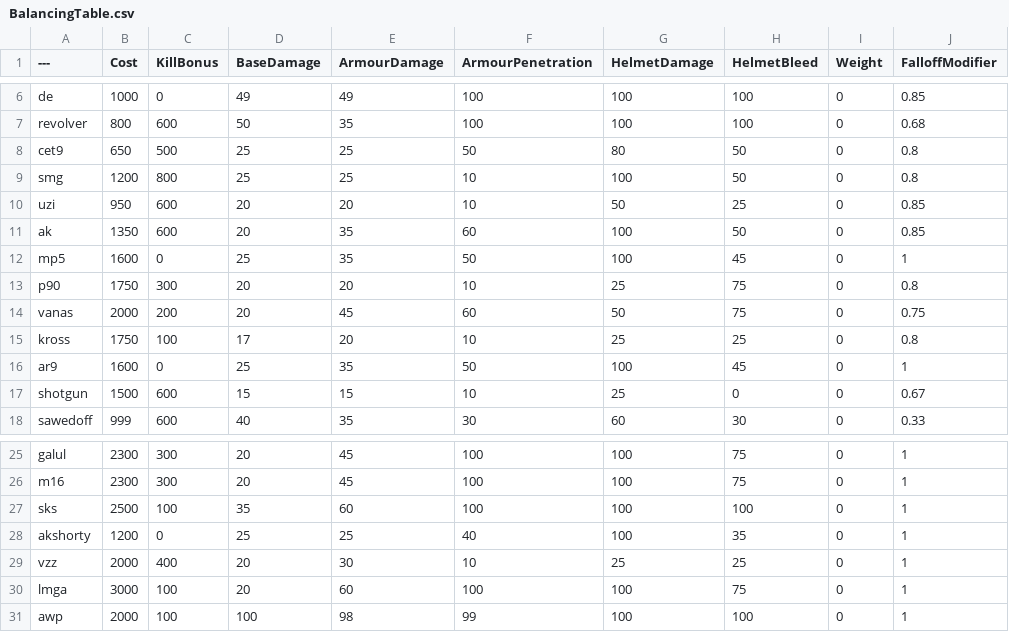
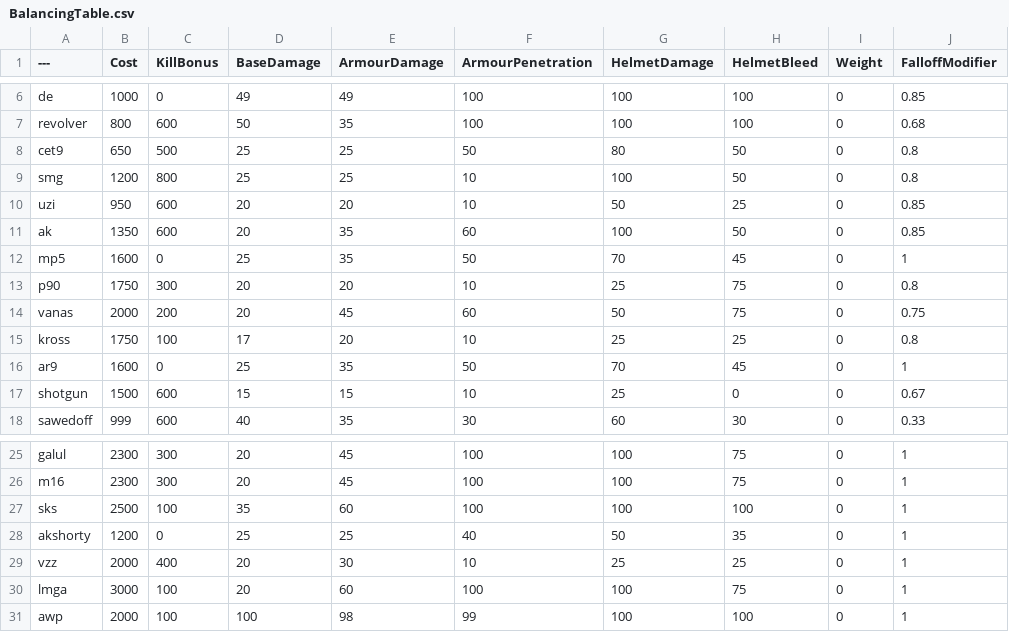
Before and after one commit to tz853233/BalancingTable, a CSV file: BalancingTable.csv, drawn as a sheet; only a part is shown, gaps mark what is left out; the diff names each change by its address in the sheet, - before the commit and + after, or states it on an @@ line.

Commit message:
Add files via upload

```diff
--- a/BalancingTable.csv
+++ b/BalancingTable.csv
-G12 (HelmetDamage): 100
+G12 (HelmetDamage): 70
-G16 (HelmetDamage): 100
+G16 (HelmetDamage): 70
-G28 (HelmetDamage): 100
+G28 (HelmetDamage): 50
```
